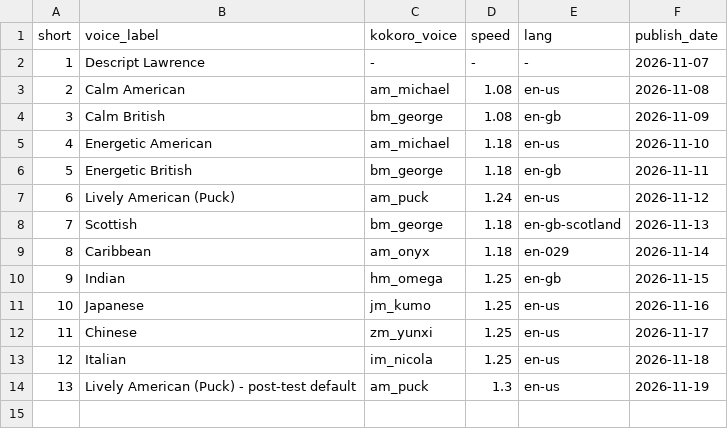
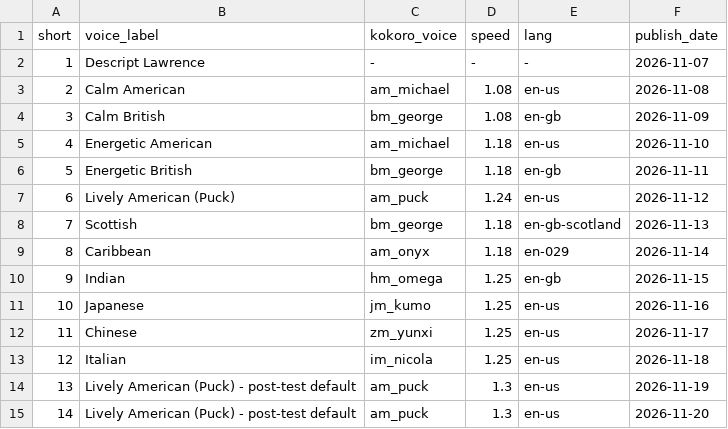
Before and after one commit to ChingyChingChing/livelore-media, a CSV file: pipeline/voice_log.csv, drawn as a sheet.

```diff
--- a/pipeline/voice_log.csv
+++ b/pipeline/voice_log.csv
@@ -14 +14,2 @@ short,voice_label,kokoro_voice,speed,lang,publish_date
 13,Lively American (Puck) - post-test default,am_puck,1.3,en-us,2026-11-19
+14,Lively American (Puck) - post-test default,am_puck,1.3,en-us,2026-11-20
```
Also changed, not shown: pipeline/shorts_log.csv, 4 other files.
